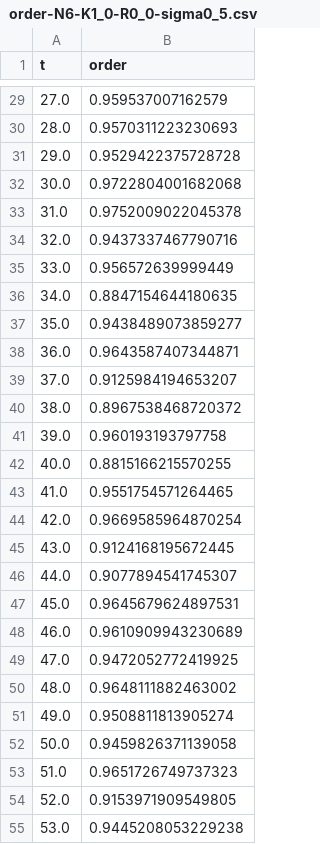
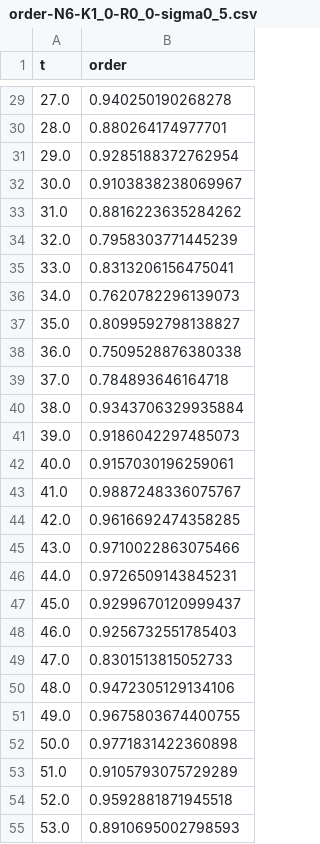
Before and after one commit to mohsen-raoufi/switching_coordination, a CSV file: results/order-N6-K1_0-R0_0-sigma0_5.csv, drawn as a sheet; only a part is shown, gaps mark what is left out; the diff covers the shown part only.

```diff
--- a/results/order-N6-K1_0-R0_0-sigma0_5.csv
+++ b/results/order-N6-K1_0-R0_0-sigma0_5.csv
@@ -29,27 +29,27 @@ t,order
-27.0,0.959537007162579
-28.0,0.9570311223230693
-29.0,0.9529422375728728
-30.0,0.9722804001682068
-31.0,0.9752009022045378
-32.0,0.9437337467790716
-33.0,0.956572639999449
-34.0,0.8847154644180635
-35.0,0.9438489073859277
-36.0,0.9643587407344871
-37.0,0.9125984194653207
-38.0,0.8967538468720372
-39.0,0.960193193797758
-40.0,0.8815166215570255
-41.0,0.9551754571264465
-42.0,0.9669585964870254
-43.0,0.9124168195672445
-44.0,0.9077894541745307
-45.0,0.9645679624897531
-46.0,0.9610909943230689
-47.0,0.9472052772419925
-48.0,0.9648111882463002
-49.0,0.9508811813905274
-50.0,0.9459826371139058
-51.0,0.9651726749737323
-52.0,0.9153971909549805
-53.0,0.9445208053229238
+27.0,0.940250190268278
+28.0,0.880264174977701
+29.0,0.9285188372762954
+30.0,0.9103838238069967
+31.0,0.8816223635284262
+32.0,0.7958303771445239
+33.0,0.8313206156475041
+34.0,0.7620782296139073
+35.0,0.8099592798138827
+36.0,0.7509528876380338
+37.0,0.784893646164718
+38.0,0.9343706329935884
+39.0,0.9186042297485073
+40.0,0.9157030196259061
+41.0,0.9887248336075767
+42.0,0.9616692474358285
+43.0,0.9710022863075466
+44.0,0.9726509143845231
+45.0,0.9299670120999437
+46.0,0.9256732551785403
+47.0,0.8301513815052733
+48.0,0.9472305129134106
+49.0,0.9675803674400755
+50.0,0.9771831422360898
+51.0,0.9105793075729289
+52.0,0.9592881871945518
+53.0,0.8910695002798593
```
Also changed, not shown: 73 edited cells elsewhere in this file, 2 other files.
